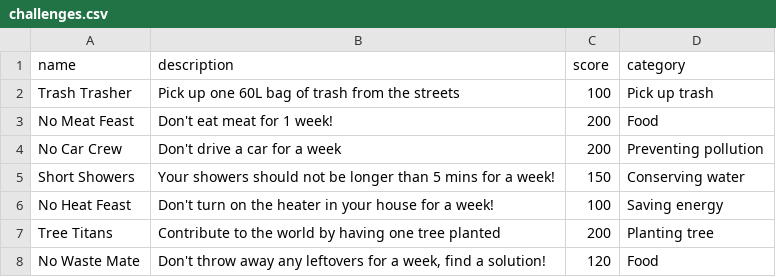
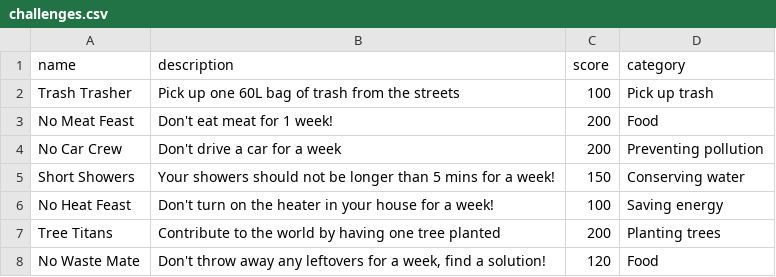
Before and after one commit to impriyashankar/ecolympians, a CSV file: lib/seeds/challenges.csv, drawn as a sheet.

Commit message:
updated challenge cards & page

```diff
--- a/lib/seeds/challenges.csv
+++ b/lib/seeds/challenges.csv
@@ -6,3 +6,3 @@ Short Showers,Your showers should not be longer than 5 mins for a week!,150,Cons
 No Heat Feast,Don't turn on the heater in your house for a week!,100,Saving energy
-Tree Titans,Contribute to the world by having one tree planted,200,Planting tree
+Tree Titans,Contribute to the world by having one tree planted,200,Planting trees
 No Waste Mate,"Don't throw away any leftovers for a week,  find a solution!",120,Food
```
Also changed, not shown: 6 other files.
